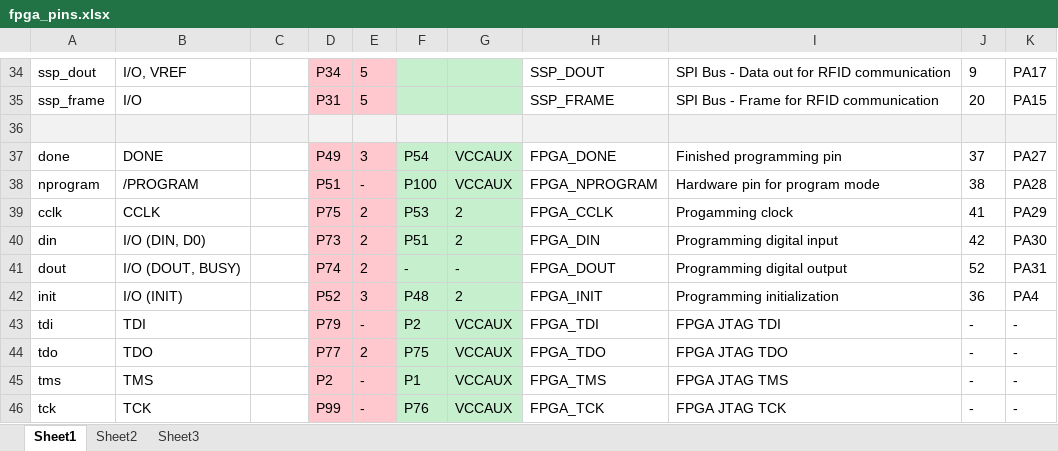
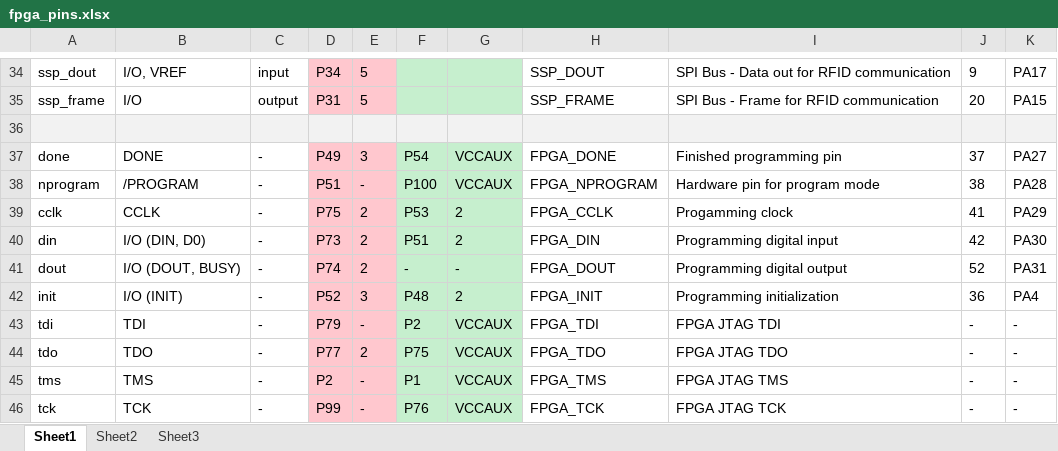
Before and after one commit to glocklueng/032, an Excel workbook: LayerOne_2014/badge/doc/fpga_pins.xlsx, sheet Sheet1, drawn as a sheet; only a part is shown, gaps mark what is left out; values as stored, in another font and other column widths than the file's, no borders; the diff covers the shown part only; the diff names each change by its address in the sheet, - before the commit and + after, or states it on an @@ line.

```diff
--- a/LayerOne_2014/badge/doc/fpga_pins.xlsx (sheet Sheet1)
+++ b/LayerOne_2014/badge/doc/fpga_pins.xlsx (sheet Sheet1)
-C34: (empty)
+C34: input
-C35: (empty)
+C35: output
-C37:C46: (empty)
+C37:C46: -
```
Also changed, not shown: 28 edited cells elsewhere in this sheet.
